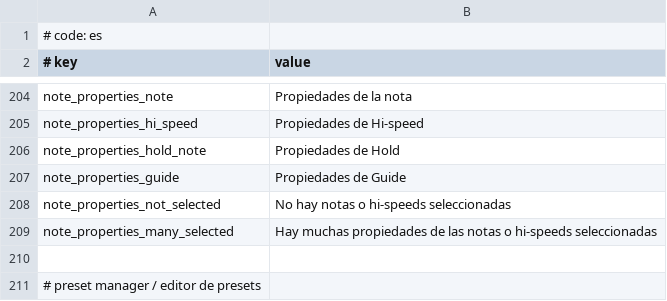
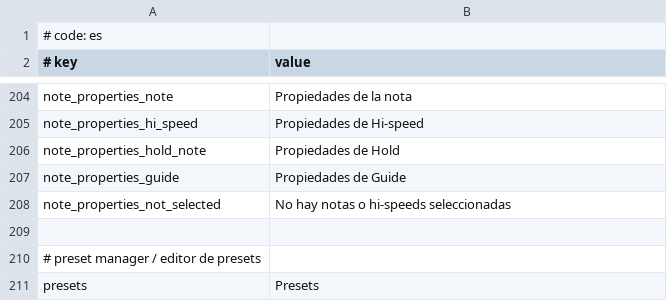
Before and after one commit to rodneykeilson/MikuMikuWorldEX, a CSV file: MikuMikuWorld/res/i18n/es.csv, drawn as a sheet; only a part is shown, gaps mark what is left out; the shorter side is filled out with more unchanged rows; the diff names each change by its address in the sheet, - before the commit and + after, or states it on an @@ line.

Commit message:
Add: Support multiple note properties

```diff
--- a/MikuMikuWorld/res/i18n/es.csv
+++ b/MikuMikuWorld/res/i18n/es.csv
-row 209: note_properties_many_selected | Hay muchas propiedades de las notas o hi-speeds seleccionadas
```
Also changed, not shown: MikuMikuWorld/res/i18n/.template.csv, MikuMikuWorld/res/i18n/en.csv, 13 other files.
